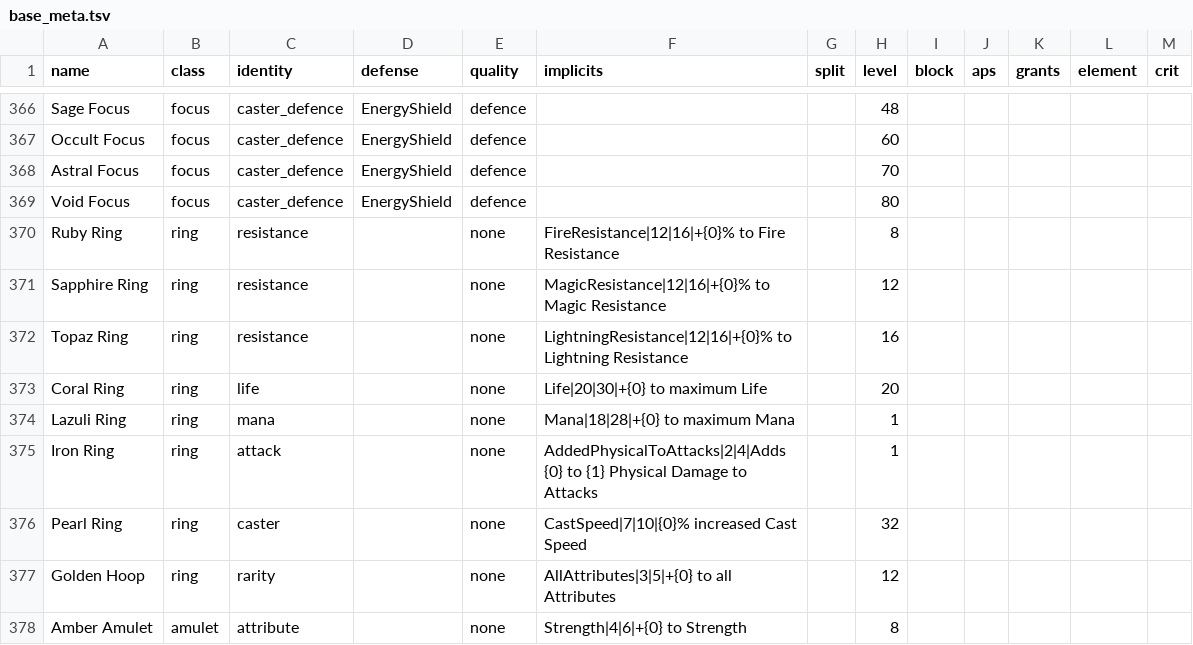
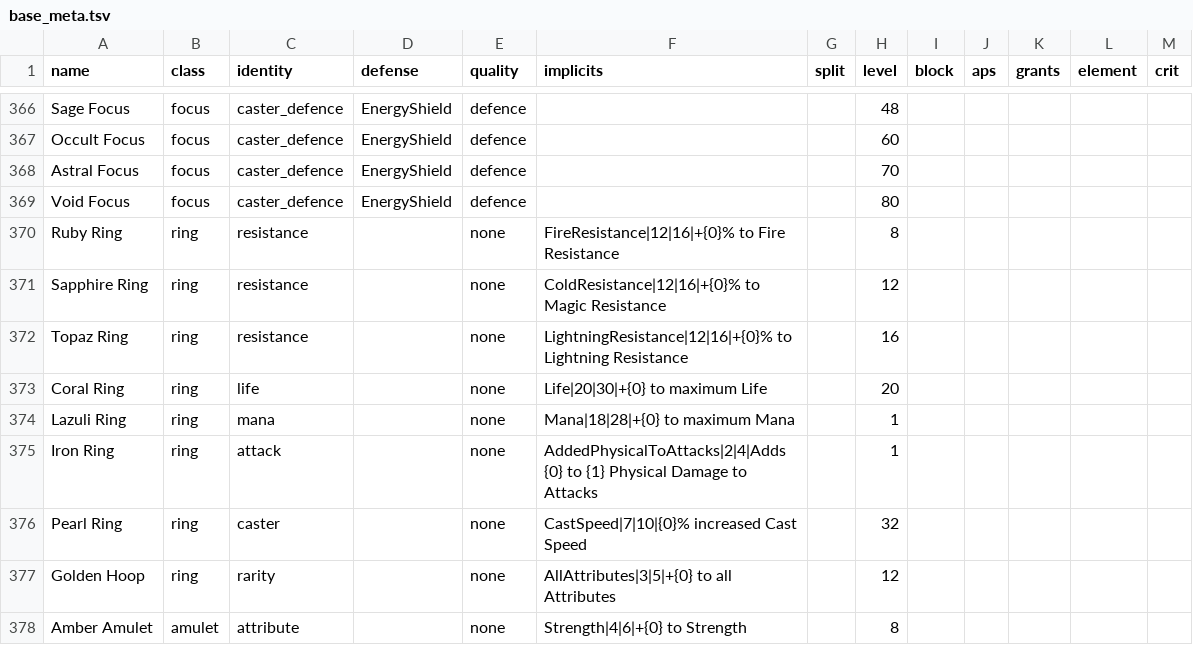
Before and after one commit to Crusher87/DevilutionX, a TSV file: mods/poe2/txtdata/poe2/base_meta.tsv, drawn as a sheet; only a part is shown, gaps mark what is left out.

```diff
--- a/mods/poe2/txtdata/poe2/base_meta.tsv
+++ b/mods/poe2/txtdata/poe2/base_meta.tsv
@@ -370,3 +370,3 @@ Void Focus	focus	caster_defence	EnergyShield	defence			80
 Ruby Ring	ring	resistance		none	FireResistance|12|16|+{0}% to Fire Resistance		8		
-Sapphire Ring	ring	resistance		none	MagicResistance|12|16|+{0}% to Magic Resistance		12		
+Sapphire Ring	ring	resistance		none	ColdResistance|12|16|+{0}% to Magic Resistance		12		
 Topaz Ring	ring	resistance		none	LightningResistance|12|16|+{0}% to Lightning Resistance		16		
```
Also changed, not shown: mods/poe2/txtdata/poe2/augments.tsv, mods/poe2/txtdata/poe2/modifier_families.tsv, 57 other files.
